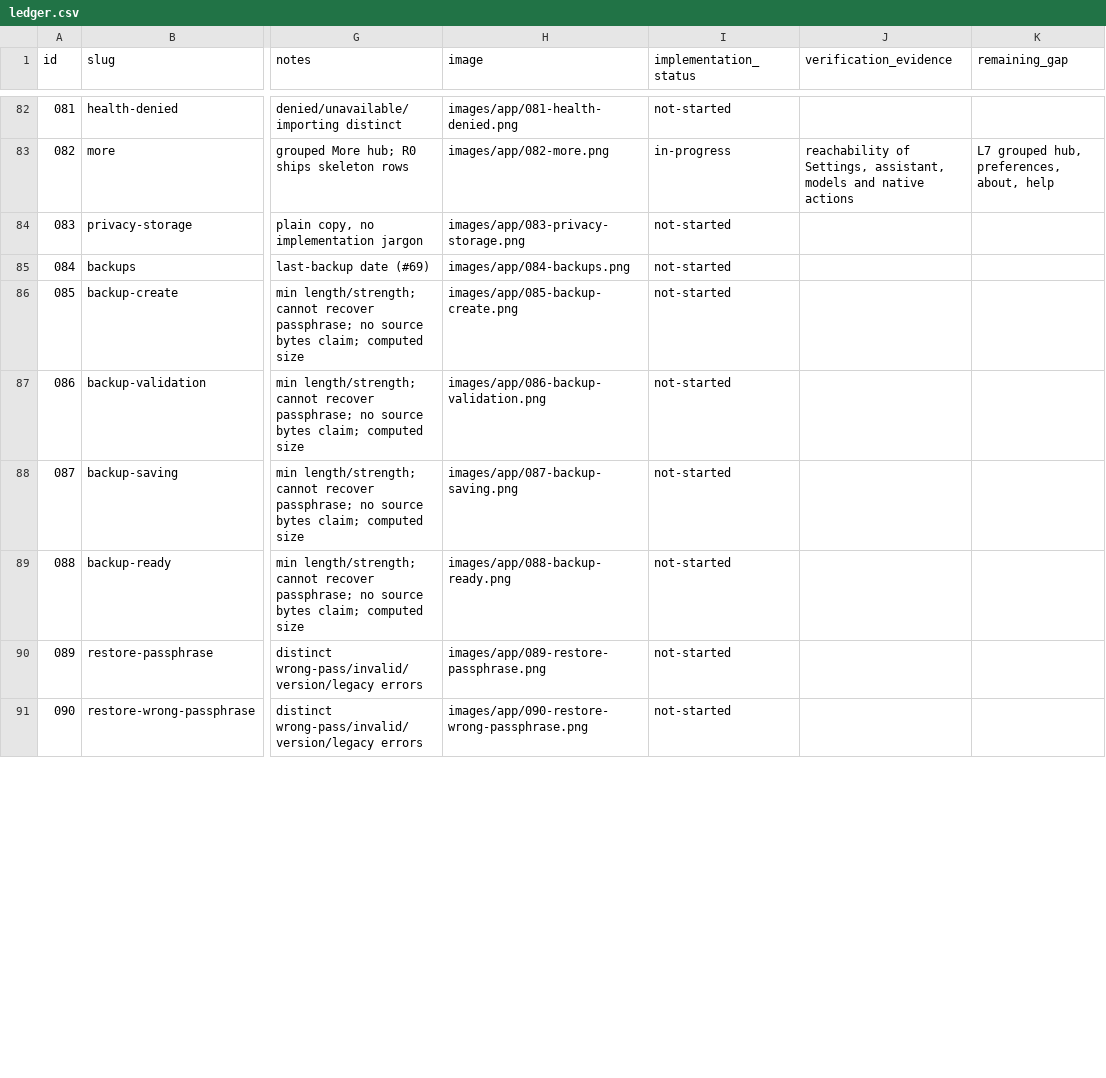
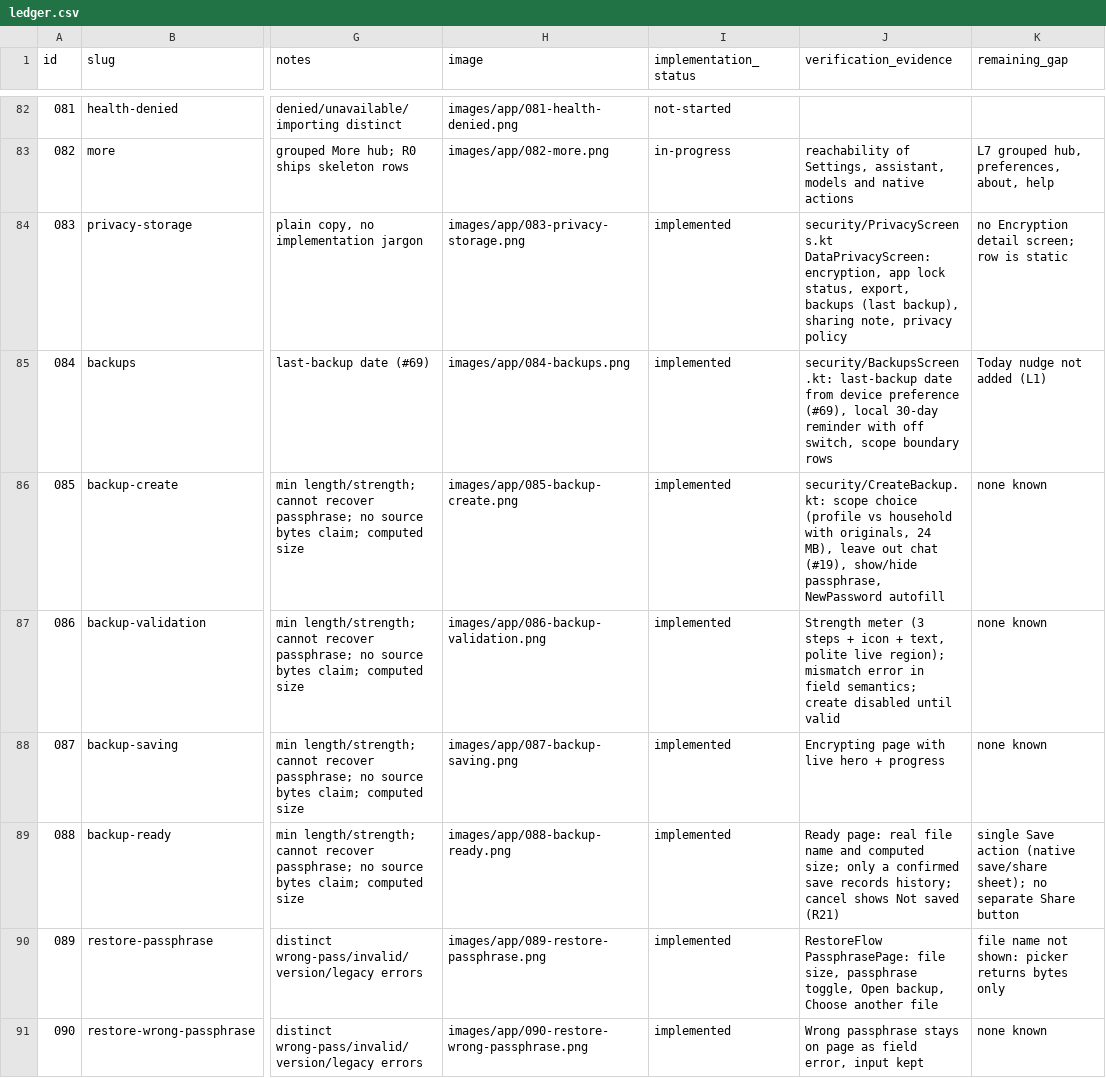
Before and after one commit to bloodf/vezuna, a CSV file: docs/redesign/ledger.csv, drawn as a sheet; only a part is shown, gaps mark what is left out; the diff covers the shown part only; the diff names each change by its address in the sheet, - before the commit and + after, or states it on an @@ line.

Commit message:
feat(security): redesign lock, vault recovery, backups and privacy screens
Backups route with device-local last-backup date and a local 30-day reminder
that can be turned off; create flow with profile vs household scope (household
carries originals up to 24 MB), option to leave assistant chat out, passphrase
strength meter and show/hide; the file is only recorded once the native save
confirms. Restore flow as full pages: passphrase, distinct failures, contents
preview with original-file boundary, new-profile preselected and a destructive
confirmation before replace, and a result page that survives the navigation
reset. Lock screen, startup and vault recovery restyled with headings, focus
and announced notices; reset/restore gating and copy unchanged. App lock copy
no longer promises screenshot blocking on any platform.

Refs #121 #69 #19

```diff
--- a/docs/redesign/ledger.csv
+++ b/docs/redesign/ledger.csv
-I84:I91 (implementation_status): not-started
+I84:I91 (implementation_status): implemented
-J84 (verification_evidence): (empty)
+J84 (verification_evidence): security/PrivacyScreens.kt DataPrivacyScreen: encryption, app lock status, export, backups (last backup), sharing note, privacy policy
-K84 (remaining_gap): (empty)
+K84 (remaining_gap): no Encryption detail screen; row is static
-J85 (verification_evidence): (empty)
+J85 (verification_evidence): security/BackupsScreen.kt: last-backup date from device preference (#69), local 30-day reminder with off switch, scope boundary rows
-K85 (remaining_gap): (empty)
+K85 (remaining_gap): Today nudge not added (L1)
-J86 (verification_evidence): (empty)
+J86 (verification_evidence): security/CreateBackup.kt: scope choice (profile vs household with originals, 24 MB), leave out chat (#19), show/hide passphrase, NewPassword autofill
-K86:K88 (remaining_gap): (empty)
+K86:K88 (remaining_gap): none known
-J87 (verification_evidence): (empty)
+J87 (verification_evidence): Strength meter (3 steps + icon + text, polite live region); mismatch error in field semantics; create disabled until valid
-J88 (verification_evidence): (empty)
+J88 (verification_evidence): Encrypting page with live hero + progress
-J89 (verification_evidence): (empty)
+J89 (verification_evidence): Ready page: real file name and computed size; only a confirmed save records history; cancel shows Not saved (R21)
-K89 (remaining_gap): (empty)
+K89 (remaining_gap): single Save action (native save/share sheet); no separate Share button
-J90 (verification_evidence): (empty)
+J90 (verification_evidence): RestoreFlow PassphrasePage: file size, passphrase toggle, Open backup, Choose another file
-K90 (remaining_gap): (empty)
+K90 (remaining_gap): file name not shown: picker returns bytes only
-J91 (verification_evidence): (empty)
+J91 (verification_evidence): Wrong passphrase stays on page as field error, input kept
-K91 (remaining_gap): (empty)
+K91 (remaining_gap): none known
```
Also changed, not shown: 42 edited cells elsewhere in this file, 19 other files.
